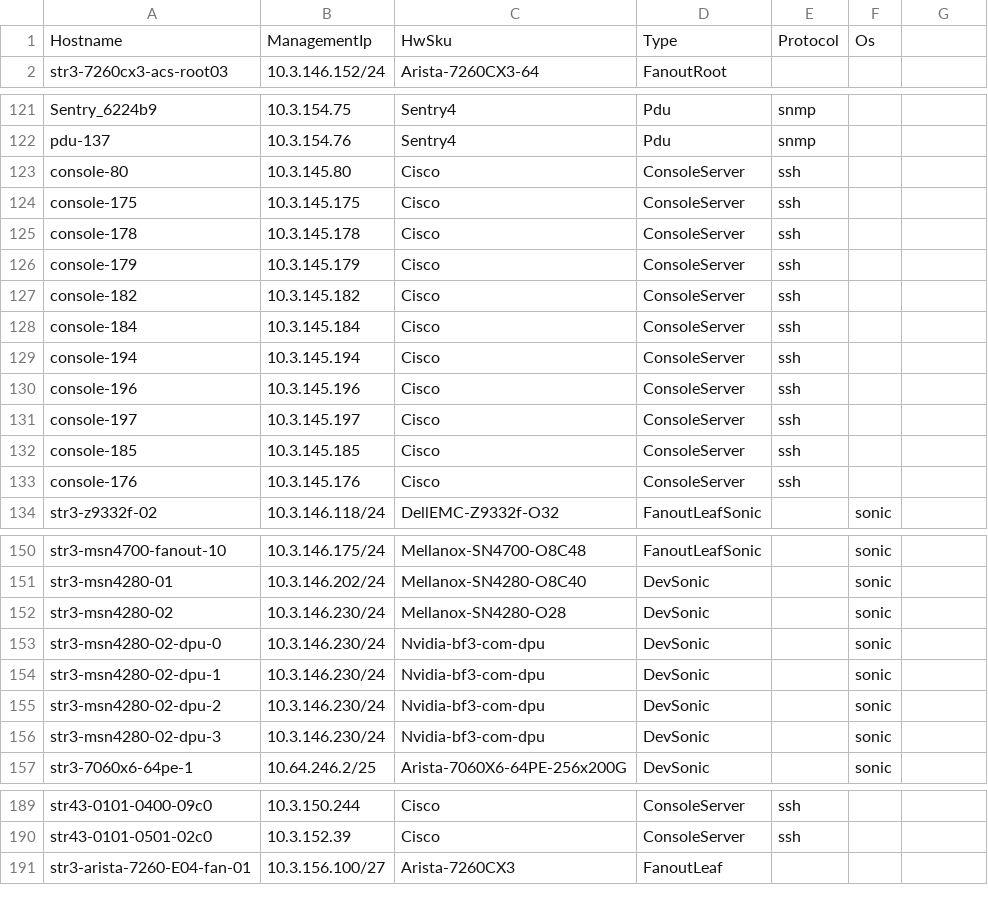
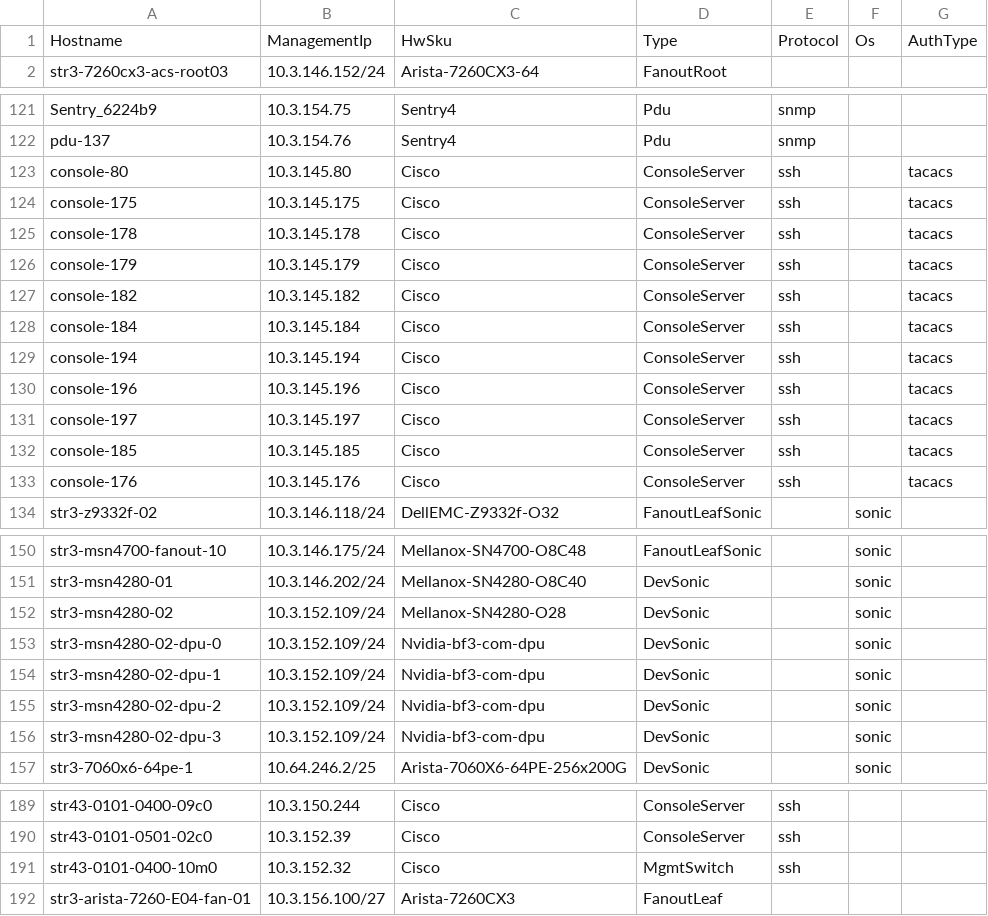
Before and after one commit to sakshamkhurana21/sonic-mgmt, a CSV file: ansible/files/sonic_str3_devices.csv, drawn as a sheet; only a part is shown, gaps mark what is left out; the diff covers the shown part only.

```diff
--- a/ansible/files/sonic_str3_devices.csv
+++ b/ansible/files/sonic_str3_devices.csv
@@ -1,2 +1,2 @@
-Hostname,ManagementIp,HwSku,Type,Protocol,Os
+Hostname,ManagementIp,HwSku,Type,Protocol,Os,AuthType
 str3-7260cx3-acs-root03,10.3.146.152/24,Arista-7260CX3-64,FanoutRoot,,
@@ -122,13 +122,13 @@ Sentry_6224b9,10.3.154.75,Sentry4,Pdu,snmp,
 pdu-137,10.3.154.76,Sentry4,Pdu,snmp,
-console-80,10.3.145.80,Cisco,ConsoleServer,ssh,
-console-175,10.3.145.175,Cisco,ConsoleServer,ssh,
-console-178,10.3.145.178,Cisco,ConsoleServer,ssh,
-console-179,10.3.145.179,Cisco,ConsoleServer,ssh,
-console-182,10.3.145.182,Cisco,ConsoleServer,ssh,
-console-184,10.3.145.184,Cisco,ConsoleServer,ssh,
-console-194,10.3.145.194,Cisco,ConsoleServer,ssh,
-console-196,10.3.145.196,Cisco,ConsoleServer,ssh,
-console-197,10.3.145.197,Cisco,ConsoleServer,ssh,
-console-185,10.3.145.185,Cisco,ConsoleServer,ssh,
-console-176,10.3.145.176,Cisco,ConsoleServer,ssh,
+console-80,10.3.145.80,Cisco,ConsoleServer,ssh,,tacacs
+console-175,10.3.145.175,Cisco,ConsoleServer,ssh,,tacacs
+console-178,10.3.145.178,Cisco,ConsoleServer,ssh,,tacacs
+console-179,10.3.145.179,Cisco,ConsoleServer,ssh,,tacacs
+console-182,10.3.145.182,Cisco,ConsoleServer,ssh,,tacacs
+console-184,10.3.145.184,Cisco,ConsoleServer,ssh,,tacacs
+console-194,10.3.145.194,Cisco,ConsoleServer,ssh,,tacacs
+console-196,10.3.145.196,Cisco,ConsoleServer,ssh,,tacacs
+console-197,10.3.145.197,Cisco,ConsoleServer,ssh,,tacacs
+console-185,10.3.145.185,Cisco,ConsoleServer,ssh,,tacacs
+console-176,10.3.145.176,Cisco,ConsoleServer,ssh,,tacacs
 str3-z9332f-02,10.3.146.118/24,DellEMC-Z9332f-O32,FanoutLeafSonic,,sonic
@@ -151,7 +151,7 @@ str3-msn4700-fanout-10,10.3.146.175/24,Mellanox-SN4700-O8C48,FanoutLeafSonic,,so
 str3-msn4280-01,10.3.146.202/24,Mellanox-SN4280-O8C40,DevSonic,,sonic
-str3-msn4280-02,10.3.146.230/24,Mellanox-SN4280-O28,DevSonic,,sonic
-str3-msn4280-02-dpu-0,10.3.146.230/24,Nvidia-bf3-com-dpu,DevSonic,,sonic
-str3-msn4280-02-dpu-1,10.3.146.230/24,Nvidia-bf3-com-dpu,DevSonic,,sonic
-str3-msn4280-02-dpu-2,10.3.146.230/24,Nvidia-bf3-com-dpu,DevSonic,,sonic
-str3-msn4280-02-dpu-3,10.3.146.230/24,Nvidia-bf3-com-dpu,DevSonic,,sonic
+str3-msn4280-02,10.3.152.109/24,Mellanox-SN4280-O28,DevSonic,,sonic
+str3-msn4280-02-dpu-0,10.3.152.109/24,Nvidia-bf3-com-dpu,DevSonic,,sonic
+str3-msn4280-02-dpu-1,10.3.152.109/24,Nvidia-bf3-com-dpu,DevSonic,,sonic
+str3-msn4280-02-dpu-2,10.3.152.109/24,Nvidia-bf3-com-dpu,DevSonic,,sonic
+str3-msn4280-02-dpu-3,10.3.152.109/24,Nvidia-bf3-com-dpu,DevSonic,,sonic
 str3-7060x6-64pe-1,10.64.246.2/25,Arista-7060X6-64PE-256x200G,DevSonic,,sonic
@@ -190,2 +190,3 @@ str43-0101-0400-09c0,10.3.150.244,Cisco,ConsoleServer,ssh,
 str43-0101-0501-02c0,10.3.152.39,Cisco,ConsoleServer,ssh,
+str43-0101-0400-10m0,10.3.152.32,Cisco,MgmtSwitch,ssh,
 str3-arista-7260-E04-fan-01,10.3.156.100/27,Arista-7260CX3,FanoutLeaf,,
```
Also changed, not shown: 1 edited cell elsewhere in this file, ansible/files/sonic_str2_devices.csv, ansible/files/sonic_str5_devices.csv, 38 other files.
